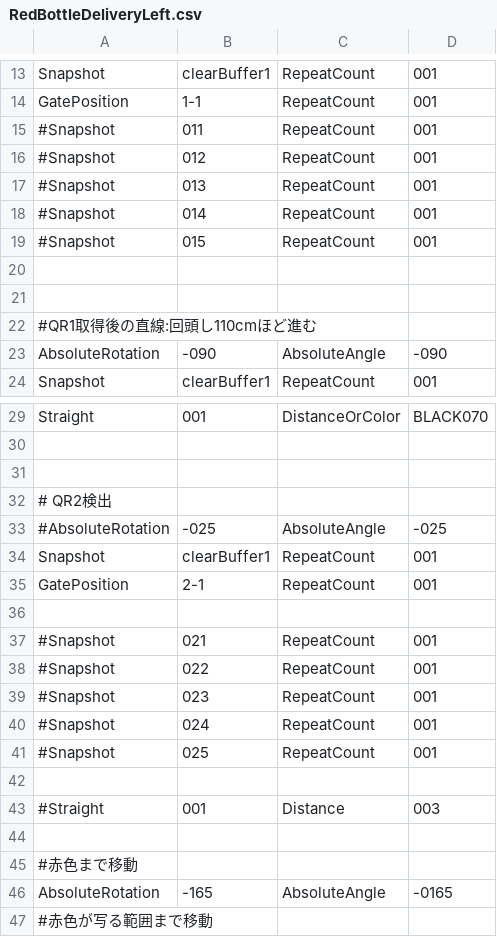
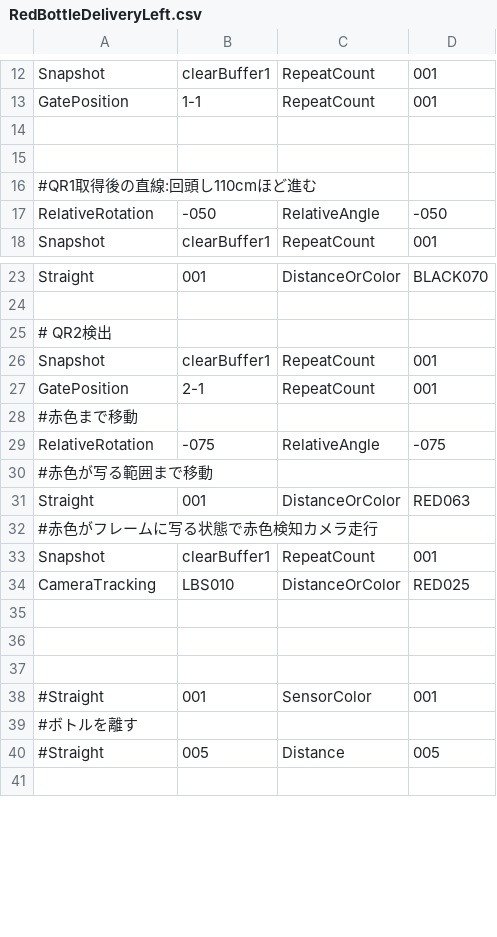
Before and after one commit to KatLab-MiyazakiUniv/etrobocon2026, a CSV file: datafiles/commands/Area/RedBottleDeliveryLeft.csv, drawn as a sheet; only a part is shown, gaps mark what is left out; the shorter side is filled out with more unchanged rows; the diff covers the shown part only.

```diff
--- a/datafiles/commands/Area/RedBottleDeliveryLeft.csv
+++ b/datafiles/commands/Area/RedBottleDeliveryLeft.csv
@@ -14,7 +13,2 @@ Snapshot,clearBuffer1,RepeatCount,001
 GatePosition,1-1,RepeatCount,001
-#Snapshot,011,RepeatCount,001
-#Snapshot,012,RepeatCount,001
-#Snapshot,013,RepeatCount,001
-#Snapshot,014,RepeatCount,001
-#Snapshot,015,RepeatCount,001
 
@@ -22,3 +16,3 @@ GatePosition,1-1,RepeatCount,001
 #QR1取得後の直線:回頭し110cmほど進む
-AbsoluteRotation,-090,AbsoluteAngle,-090
+RelativeRotation,-050,RelativeAngle,-050
 Snapshot,clearBuffer1,RepeatCount,001
@@ -30,18 +24,7 @@ Straight,001,DistanceOrColor,BLACK070
 
-
 # QR2検出
-#AbsoluteRotation,-025,AbsoluteAngle,-025
 Snapshot,clearBuffer1,RepeatCount,001
 GatePosition,2-1,RepeatCount,001
-
-#Snapshot,021,RepeatCount,001
-#Snapshot,022,RepeatCount,001
-#Snapshot,023,RepeatCount,001
-#Snapshot,024,RepeatCount,001
-#Snapshot,025,RepeatCount,001
-
-#Straight,001,Distance,003
-
 #赤色まで移動
-AbsoluteRotation,-165,AbsoluteAngle,-0165
+RelativeRotation,-075,RelativeAngle,-075
 #赤色が写る範囲まで移動
```
Also changed, not shown: 2 added rows, 4 removed rows, 1 moved row and 4 edited cells elsewhere in this file, datafiles/commands/Area/LineTraceLeft.csv, datafiles/commands/Motions/CameraTracking.csv, 5 other files.
